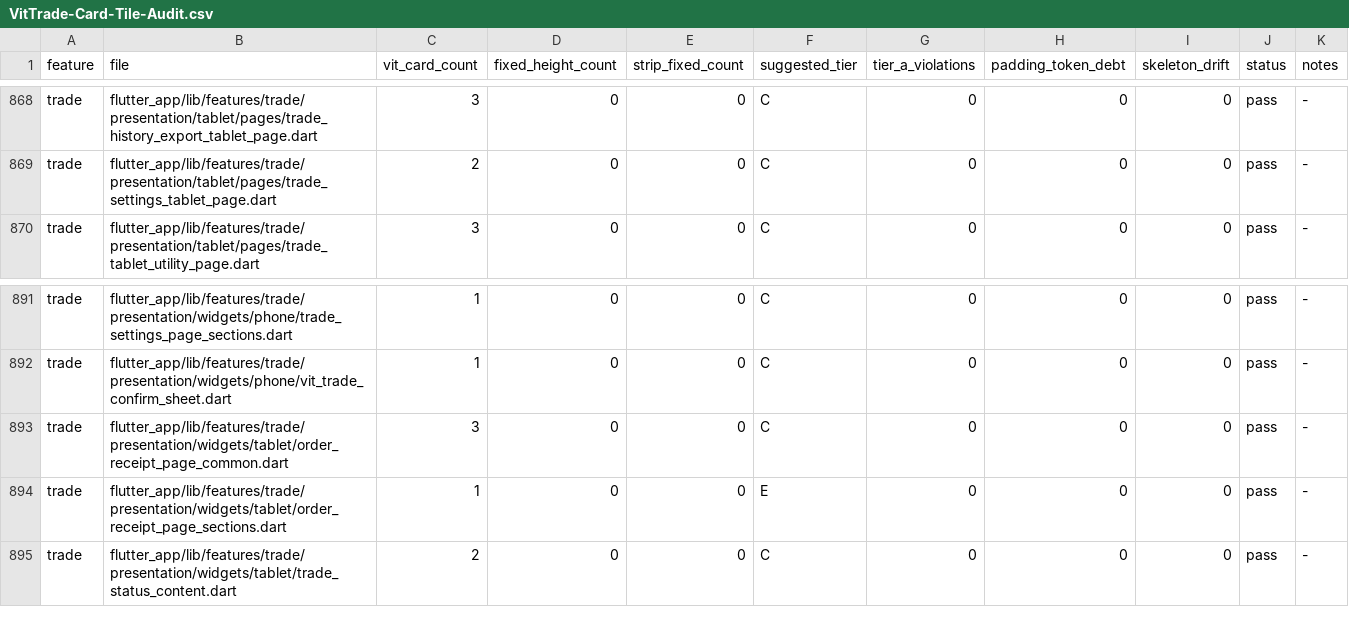
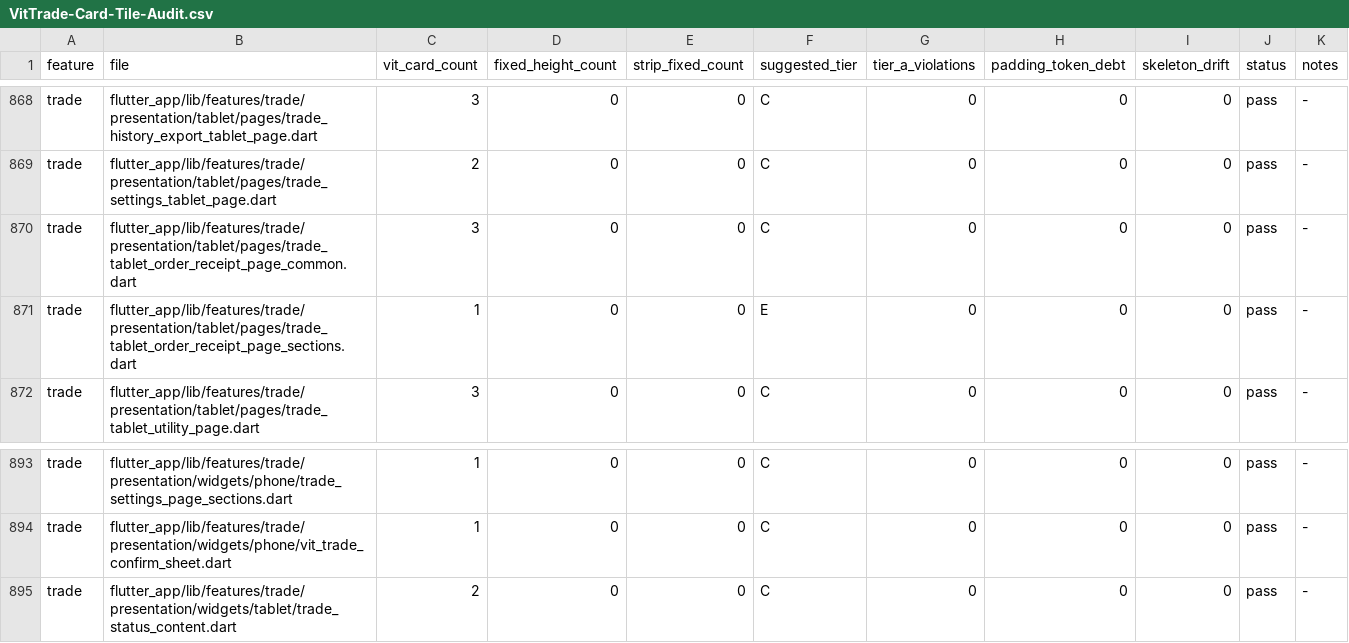
Before and after one commit to LonelyTraderBay/vittrade-flutter, a CSV file: docs/02_FLUTTER_MIGRATION/audits/VitTrade-Card-Tile-Audit.csv, drawn as a sheet; only a part is shown, gaps mark what is left out; removed rows and columns are numbered as before the commit, all else as after; the diff names each change by its address in the sheet, - before the commit and + after, or states it on an @@ line.

```diff
--- a/docs/02_FLUTTER_MIGRATION/audits/VitTrade-Card-Tile-Audit.csv
+++ b/docs/02_FLUTTER_MIGRATION/audits/VitTrade-Card-Tile-Audit.csv
+row 870: trade | flutter_app/lib/features/trade/presentation/tablet/pages/trade_tablet_order_receipt_page_common.dart | 3 | 0 | 0 | C | 0 | 0 | 0 | pass | -
+row 871: trade | flutter_app/lib/features/trade/presentation/tablet/pages/trade_tablet_order_receipt_page_sections.dart | 1 | 0 | 0 | E | 0 | 0 | 0 | pass | -
-row 893: trade | flutter_app/lib/features/trade/presentation/widgets/tablet/order_receipt_page_common.dart | 3 | 0 | 0 | C | 0 | 0 | 0 | pass | -
-row 894: trade | flutter_app/lib/features/trade/presentation/widgets/tablet/order_receipt_page_sections.dart | 1 | 0 | 0 | E | 0 | 0 | 0 | pass | -
```
Also changed, not shown: docs/02_FLUTTER_MIGRATION/audits/VitTrade-Card-Tile-Migration-Manifest.csv, docs/02_FLUTTER_MIGRATION/audits/VitTrade-Design-Token-Consistency-Audit.csv, 9 other files.
